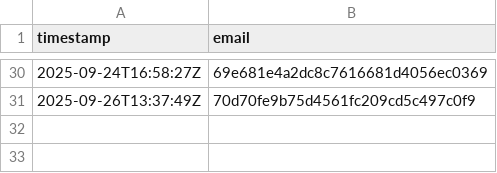
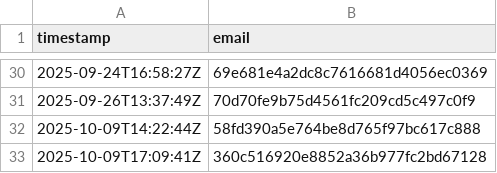
Before and after one commit to UPPMAX/naiss_intro_python, a CSV file: docs/data/20251014/registrations.csv, drawn as a sheet; only a part is shown, gaps mark what is left out; the diff names each change by its address in the sheet, - before the commit and + after, or states it on an @@ line.

```diff
--- a/docs/data/20251014/registrations.csv
+++ b/docs/data/20251014/registrations.csv
+row 32: 2025-10-09T14:22:44Z | 58fd390a5e764be8d765f97bc617c888
+row 33: 2025-10-09T17:09:41Z | 360c516920e8852a36b977fc2bd67128
```
Also changed, not shown: 6 other files.
